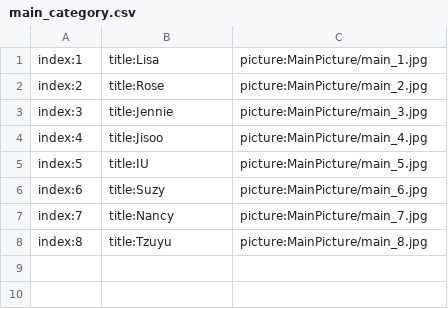
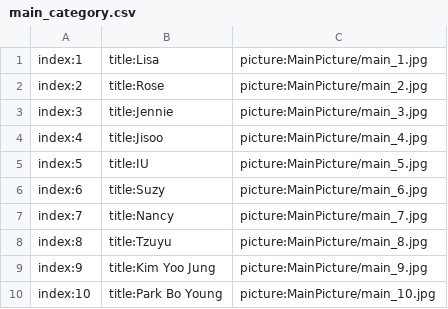
Before and after one commit to secretnaruto/gh_kgirl_wallpaper, a CSV file: main_category.csv, drawn as a sheet.

Commit message:
Update main_category.csv

```diff
--- a/main_category.csv
+++ b/main_category.csv
@@ -8 +8,3 @@ index:7,title:Nancy,picture:MainPicture/main_7.jpg
 index:8,title:Tzuyu,picture:MainPicture/main_8.jpg
+index:9,title:Kim Yoo Jung,picture:MainPicture/main_9.jpg
+index:10,title:Park Bo Young,picture:MainPicture/main_10.jpg
```
